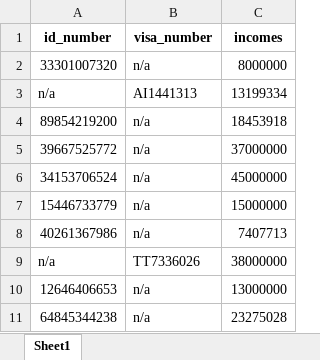
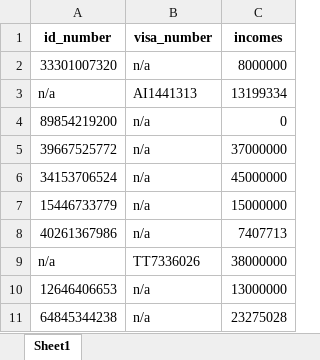
Before and after one commit to anhtqtran/RPA_CreditCardApproval, an Excel workbook: Data/incomes_detailed.xlsx, sheet Sheet1, drawn as a sheet; only a part is shown; values as stored, in another font and other column widths than the file's, no borders; charts and pictures not drawn; the diff names each change by its address in the sheet, - before the commit and + after, or states it on an @@ line.

```diff
--- a/Data/incomes_detailed.xlsx (sheet Sheet1)
+++ b/Data/incomes_detailed.xlsx (sheet Sheet1)
-C4 (incomes): 18453918
+C4 (incomes): 0
```
Also changed, not shown: charts or pictures, 20 other files.
